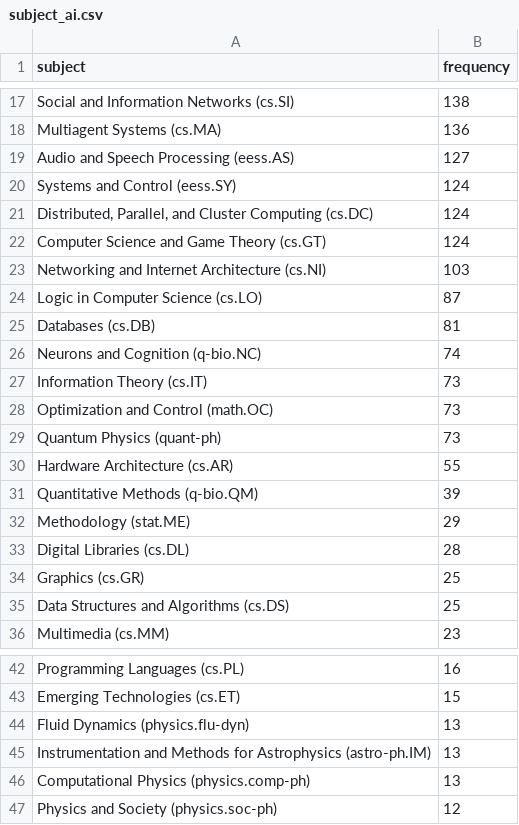
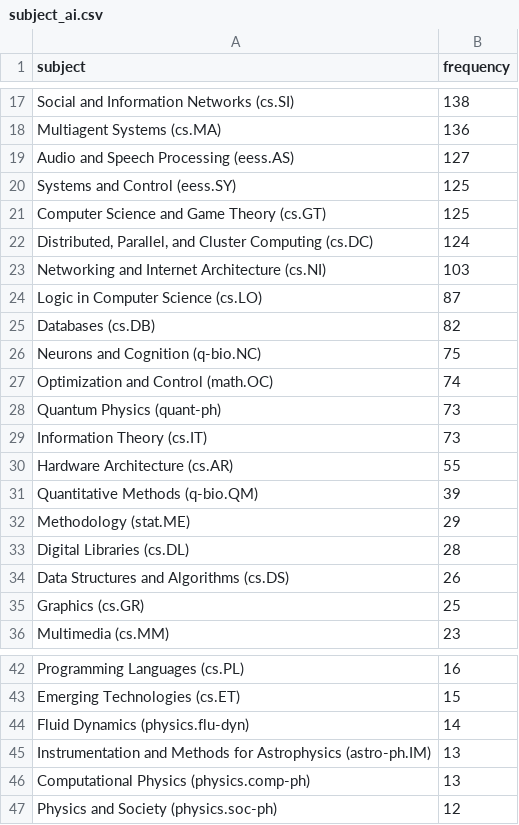
Before and after one commit to ThomasKranz/arxiv_ETL, a CSV file: data/subject_ai.csv, drawn as a sheet; only a part is shown, gaps mark what is left out; the diff covers the shown part only.

Commit message:
data updated

```diff
--- a/data/subject_ai.csv
+++ b/data/subject_ai.csv
@@ -19,12 +19,12 @@ Multiagent Systems (cs.MA),136
 Audio and Speech Processing (eess.AS),127
-Systems and Control (eess.SY),124
+Systems and Control (eess.SY),125
+Computer Science and Game Theory (cs.GT),125
 "Distributed, Parallel, and Cluster Computing (cs.DC)",124
-Computer Science and Game Theory (cs.GT),124
 Networking and Internet Architecture (cs.NI),103
 Logic in Computer Science (cs.LO),87
-Databases (cs.DB),81
-Neurons and Cognition (q-bio.NC),74
+Databases (cs.DB),82
+Neurons and Cognition (q-bio.NC),75
+Optimization and Control (math.OC),74
+Quantum Physics (quant-ph),73
 Information Theory (cs.IT),73
-Optimization and Control (math.OC),73
-Quantum Physics (quant-ph),73
 Hardware Architecture (cs.AR),55
@@ -33,4 +33,4 @@ Methodology (stat.ME),29
 Digital Libraries (cs.DL),28
+Data Structures and Algorithms (cs.DS),26
 Graphics (cs.GR),25
-Data Structures and Algorithms (cs.DS),25
 Multimedia (cs.MM),23
@@ -43,3 +43,3 @@ Programming Languages (cs.PL),16
 Emerging Technologies (cs.ET),15
-Fluid Dynamics (physics.flu-dyn),13
+Fluid Dynamics (physics.flu-dyn),14
 Instrumentation and Methods for Astrophysics (astro-ph.IM),13
```
Also changed, not shown: 12 edited cells elsewhere in this file, 2 other files.
